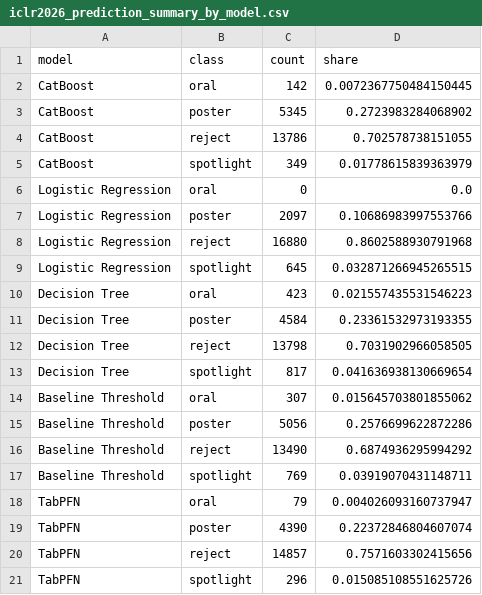
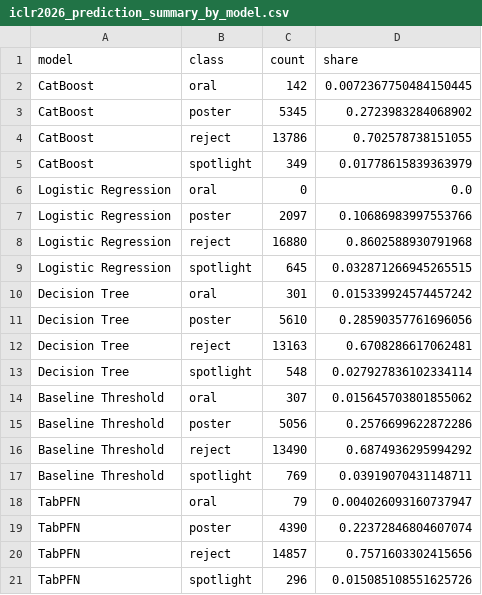
Before and after one commit to s-marton/TabICLR, a CSV file: Archiv/metrics/iclr2026_prediction_summary_by_model.csv, drawn as a sheet.

```diff
--- a/Archiv/metrics/iclr2026_prediction_summary_by_model.csv
+++ b/Archiv/metrics/iclr2026_prediction_summary_by_model.csv
@@ -9,6 +9,6 @@ Logistic Regression,reject,16880,0.8602588930791968
 Logistic Regression,spotlight,645,0.032871266945265515
-Decision Tree,oral,423,0.021557435531546223
-Decision Tree,poster,4584,0.23361532973193355
-Decision Tree,reject,13798,0.7031902966058505
-Decision Tree,spotlight,817,0.041636938130669654
+Decision Tree,oral,301,0.015339924574457242
+Decision Tree,poster,5610,0.28590357761696056
+Decision Tree,reject,13163,0.6708286617062481
+Decision Tree,spotlight,548,0.027927836102334114
 Baseline Threshold,oral,307,0.015645703801855062
```
Also changed, not shown: Archiv/iclr/iclr2025_baseline_threshold_predictions.csv, Archiv/iclr/iclr2025_decision_tree_predictions.csv, 6 other files.
